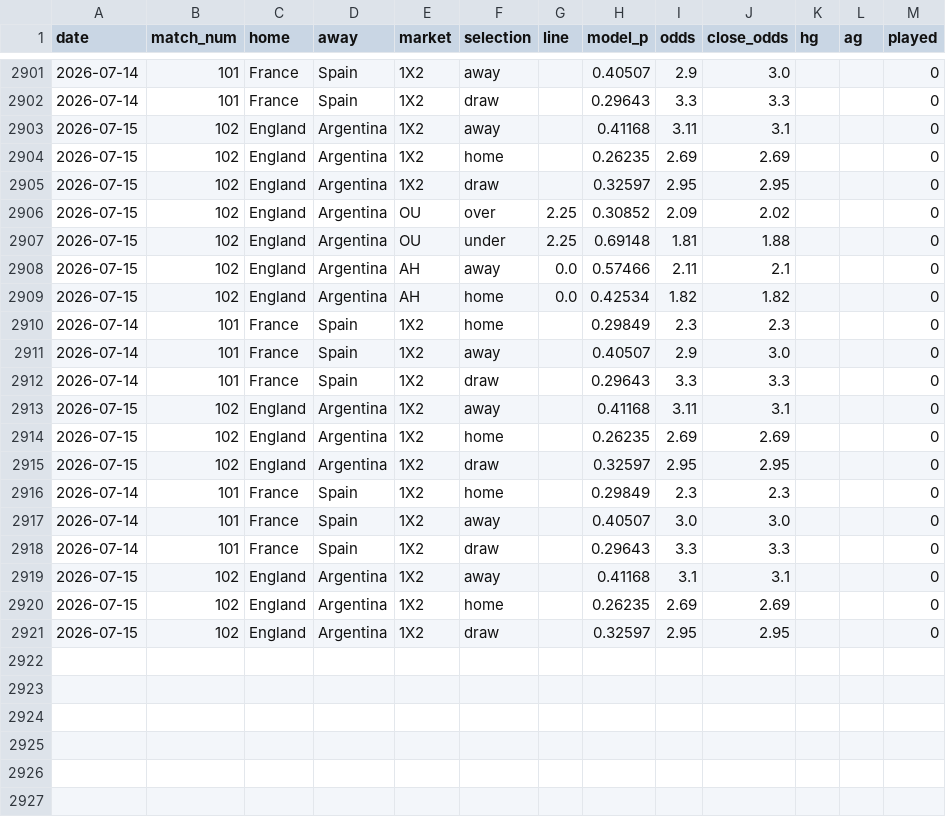
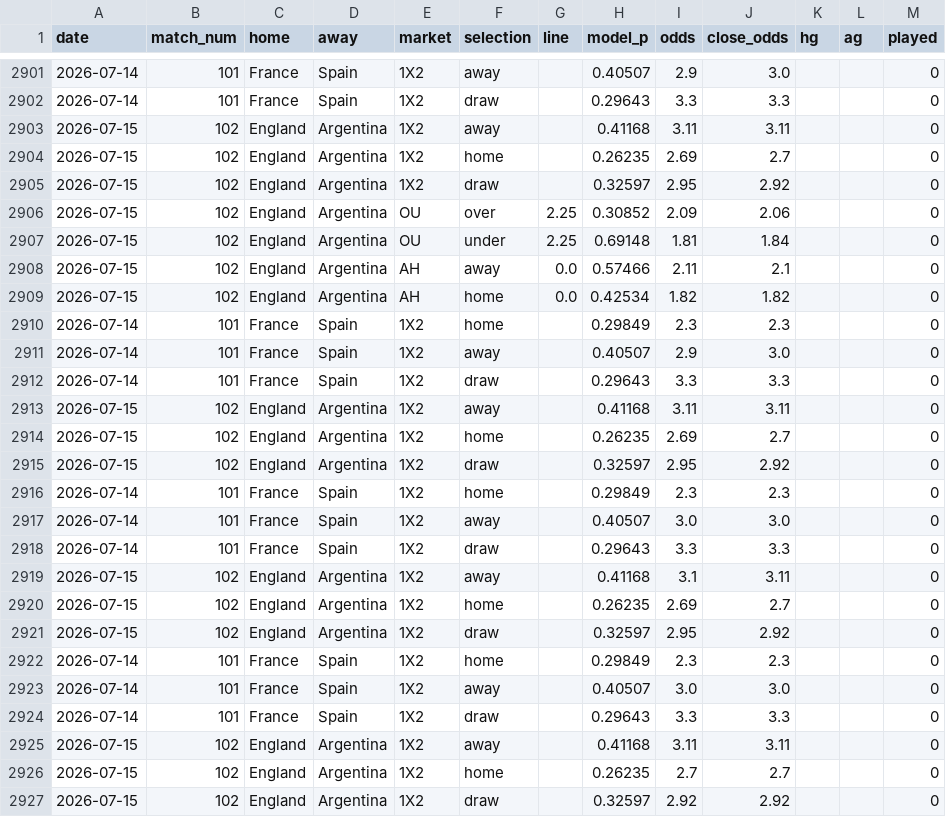
Before and after one commit to c49037027-svg/football, a CSV file: data/odds_log.csv, drawn as a sheet; only a part is shown, gaps mark what is left out.

```diff
--- a/data/odds_log.csv
+++ b/data/odds_log.csv
@@ -2902,7 +2902,7 @@ date,match_num,home,away,market,selection,line,model_p,odds,close_odds,hg,ag,pla
 2026-07-14,101,France,Spain,1X2,draw,,0.29643,3.3,3.3,,,0
-2026-07-15,102,England,Argentina,1X2,away,,0.41168,3.11,3.1,,,0
-2026-07-15,102,England,Argentina,1X2,home,,0.26235,2.69,2.69,,,0
-2026-07-15,102,England,Argentina,1X2,draw,,0.32597,2.95,2.95,,,0
-2026-07-15,102,England,Argentina,OU,over,2.25,0.30852,2.09,2.02,,,0
-2026-07-15,102,England,Argentina,OU,under,2.25,0.69148,1.81,1.88,,,0
+2026-07-15,102,England,Argentina,1X2,away,,0.41168,3.11,3.11,,,0
+2026-07-15,102,England,Argentina,1X2,home,,0.26235,2.69,2.7,,,0
+2026-07-15,102,England,Argentina,1X2,draw,,0.32597,2.95,2.92,,,0
+2026-07-15,102,England,Argentina,OU,over,2.25,0.30852,2.09,2.06,,,0
+2026-07-15,102,England,Argentina,OU,under,2.25,0.69148,1.81,1.84,,,0
 2026-07-15,102,England,Argentina,AH,away,0.0,0.57466,2.11,2.1,,,0
@@ -2912,5 +2912,5 @@ date,match_num,home,away,market,selection,line,model_p,odds,close_odds,hg,ag,pla
 2026-07-14,101,France,Spain,1X2,draw,,0.29643,3.3,3.3,,,0
-2026-07-15,102,England,Argentina,1X2,away,,0.41168,3.11,3.1,,,0
-2026-07-15,102,England,Argentina,1X2,home,,0.26235,2.69,2.69,,,0
-2026-07-15,102,England,Argentina,1X2,draw,,0.32597,2.95,2.95,,,0
+2026-07-15,102,England,Argentina,1X2,away,,0.41168,3.11,3.11,,,0
+2026-07-15,102,England,Argentina,1X2,home,,0.26235,2.69,2.7,,,0
+2026-07-15,102,England,Argentina,1X2,draw,,0.32597,2.95,2.92,,,0
 2026-07-14,101,France,Spain,1X2,home,,0.29849,2.3,2.3,,,0
@@ -2918,4 +2918,10 @@ date,match_num,home,away,market,selection,line,model_p,odds,close_odds,hg,ag,pla
 2026-07-14,101,France,Spain,1X2,draw,,0.29643,3.3,3.3,,,0
-2026-07-15,102,England,Argentina,1X2,away,,0.41168,3.1,3.1,,,0
-2026-07-15,102,England,Argentina,1X2,home,,0.26235,2.69,2.69,,,0
-2026-07-15,102,England,Argentina,1X2,draw,,0.32597,2.95,2.95,,,0
+2026-07-15,102,England,Argentina,1X2,away,,0.41168,3.1,3.11,,,0
+2026-07-15,102,England,Argentina,1X2,home,,0.26235,2.69,2.7,,,0
+2026-07-15,102,England,Argentina,1X2,draw,,0.32597,2.95,2.92,,,0
+2026-07-14,101,France,Spain,1X2,home,,0.29849,2.3,2.3,,,0
+2026-07-14,101,France,Spain,1X2,away,,0.40507,3.0,3.0,,,0
+2026-07-14,101,France,Spain,1X2,draw,,0.29643,3.3,3.3,,,0
+2026-07-15,102,England,Argentina,1X2,away,,0.41168,3.11,3.11,,,0
+2026-07-15,102,England,Argentina,1X2,home,,0.26235,2.7,2.7,,,0
+2026-07-15,102,England,Argentina,1X2,draw,,0.32597,2.92,2.92,,,0
```
Also changed, not shown: data/bets.csv.
